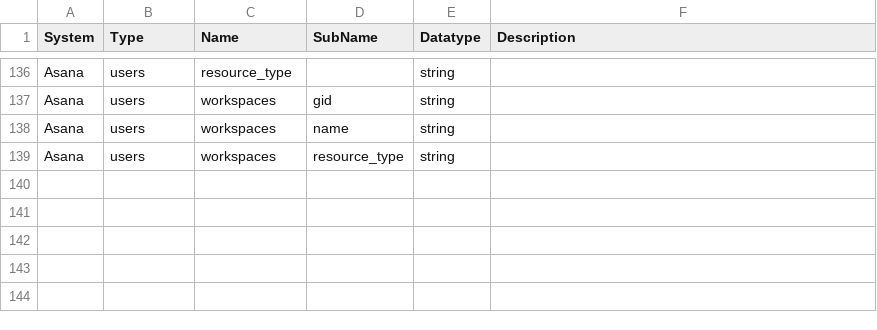
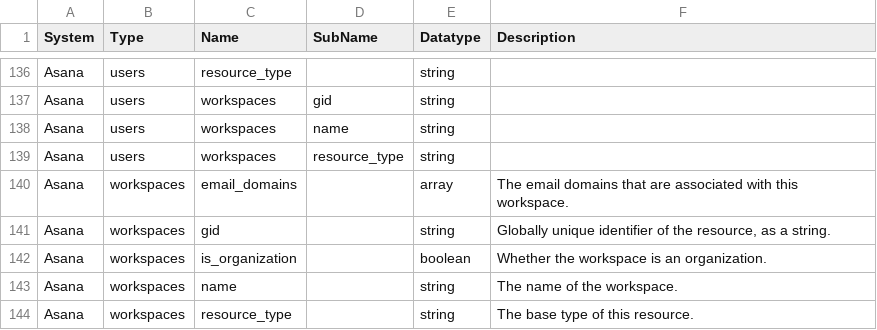
Before and after one commit to sesam-io/asana-connector, a CSV file: schema.csv, drawn as a sheet; only a part is shown, gaps mark what is left out; the diff names each change by its address in the sheet, - before the commit and + after, or states it on an @@ line.

Commit message:
Add schema for workspaces (#10)

```diff
--- a/schema.csv
+++ b/schema.csv
+row 140: Asana | workspaces | email_domains |  | array | The email domains that are associated with this workspace.
+row 141: Asana | workspaces | gid |  | string | Globally unique identifier of the resource, as a string.
+row 142: Asana | workspaces | is_organization |  | boolean | Whether the workspace is an organization.
+row 143: Asana | workspaces | name |  | string | The name of the workspace.
+row 144: Asana | workspaces | resource_type |  | string | The base type of this resource.
```
Also changed, not shown: 2 other files.
